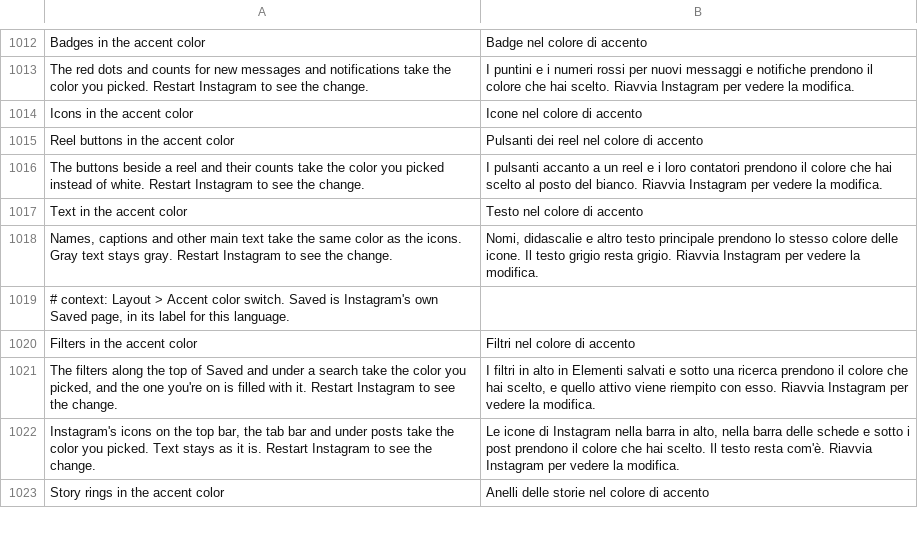
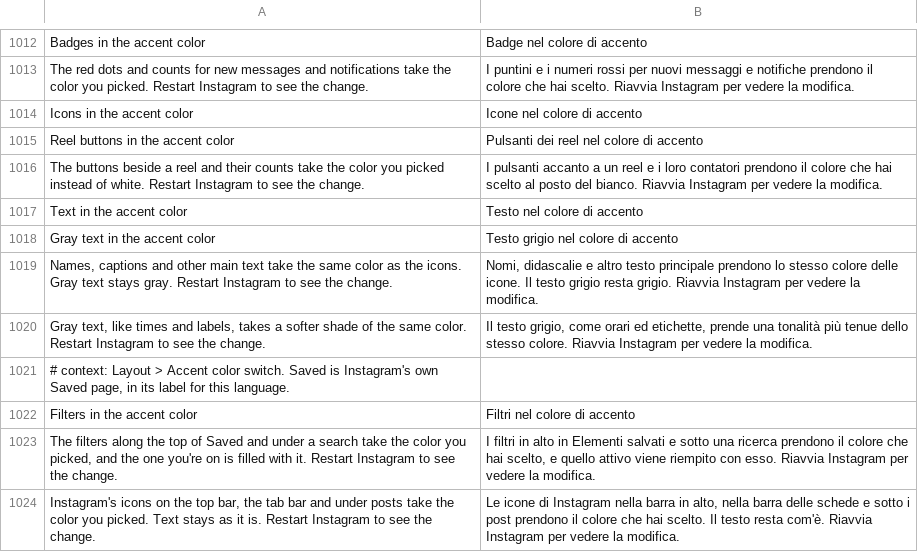
Before and after one commit to SysAdminDoc/HushGram, a TSV file: extensions/shared/library/src/main/l10n/it.tsv, drawn as a sheet; only a part is shown, gaps mark what is left out; the shorter side is filled out with more unchanged rows; the diff names each change by its address in the sheet, - before the commit and + after, or states it on an @@ line.

```diff
--- a/extensions/shared/library/src/main/l10n/it.tsv
+++ b/extensions/shared/library/src/main/l10n/it.tsv
+row 1018: Gray text in the accent color | Testo grigio nel colore di accento
+row 1020: Gray text, like times and labels, takes a softer shade of the same color. Restart Instagram to see the change. | Il testo grigio, come orari ed etichette, prende una tonalità più tenue dello stesso colore. Riavvia Instagram per vedere la modifica.
```
Also changed, not shown: extensions/shared/library/src/main/l10n/ar.tsv, extensions/shared/library/src/main/l10n/in.tsv, 23 other files.
